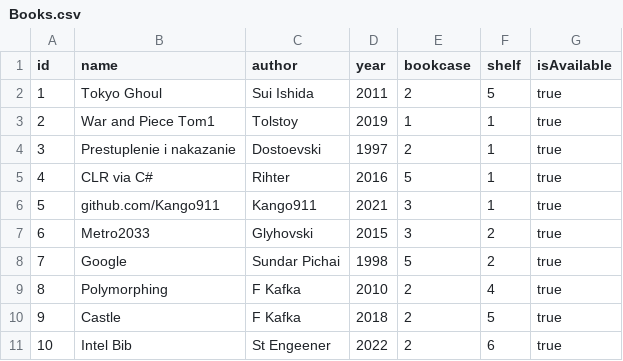
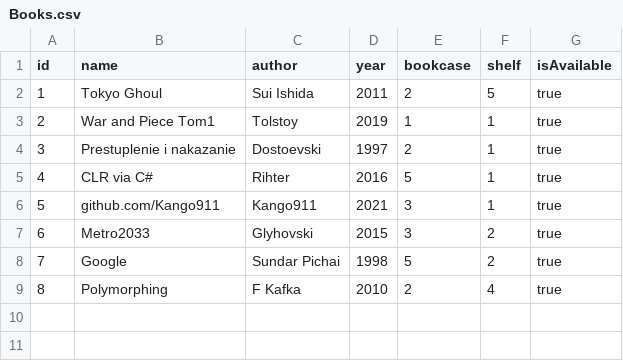
Before and after one commit to Kango911/Labskaa, a CSV file: Labskaa/Data/Books.csv, drawn as a sheet.

Commit message:
del 2 book

```diff
--- a/Labskaa/Data/Books.csv
+++ b/Labskaa/Data/Books.csv
@@ -9,3 +9 @@ id;name;author;year;bookcase;shelf;isAvailable
 8;Polymorphing;F Kafka;2010;2;4;true
-9;Castle;F Kafka;2018;2;5;true
-10;Intel Bib;St Engeener;2022;2;6;true
```
